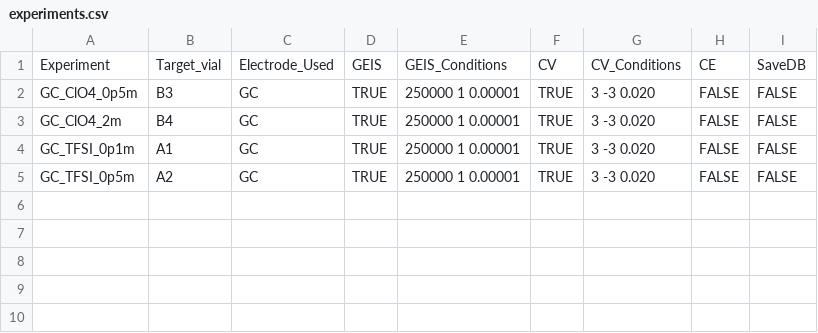
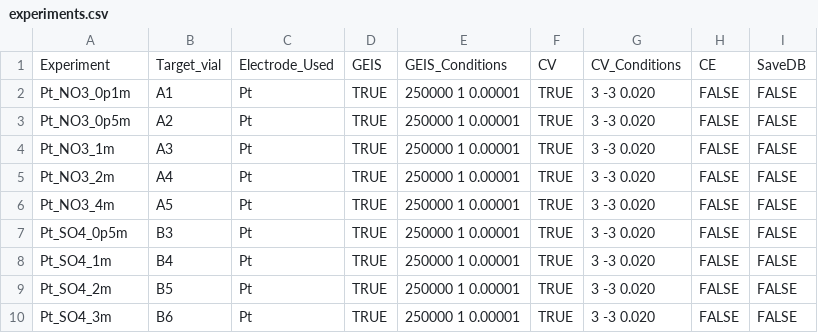
Before and after one commit to lopezgroup-NU/BatteryRobot, a CSV file: MainProject/src/main/experiments/experiments.csv, drawn as a sheet.

```diff
--- a/MainProject/src/main/experiments/experiments.csv
+++ b/MainProject/src/main/experiments/experiments.csv
@@ -1,5 +1,10 @@
 Experiment,Target_vial,Electrode_Used,GEIS,GEIS_Conditions,CV,CV_Conditions,CE,SaveDB
-GC_ClO4_0p5m,B3,GC,TRUE,250000 1 0.00001,TRUE,3 -3 0.020,FALSE,FALSE
-GC_ClO4_2m,B4,GC,TRUE,250000 1 0.00001,TRUE,3 -3 0.020,FALSE,FALSE
-GC_TFSI_0p1m,A1,GC,TRUE,250000 1 0.00001,TRUE,3 -3 0.020,FALSE,FALSE
-GC_TFSI_0p5m,A2,GC,TRUE,250000 1 0.00001,TRUE,3 -3 0.020,FALSE,FALSE
+Pt_NO3_0p1m,A1,Pt,TRUE,250000 1 0.00001,TRUE,3 -3 0.020,FALSE,FALSE
+Pt_NO3_0p5m,A2,Pt,TRUE,250000 1 0.00001,TRUE,3 -3 0.020,FALSE,FALSE
+Pt_NO3_1m,A3,Pt,TRUE,250000 1 0.00001,TRUE,3 -3 0.020,FALSE,FALSE
+Pt_NO3_2m,A4,Pt,TRUE,250000 1 0.00001,TRUE,3 -3 0.020,FALSE,FALSE
+Pt_NO3_4m,A5,Pt,TRUE,250000 1 0.00001,TRUE,3 -3 0.020,FALSE,FALSE
+Pt_SO4_0p5m,B3,Pt,TRUE,250000 1 0.00001,TRUE,3 -3 0.020,FALSE,FALSE
+Pt_SO4_1m,B4,Pt,TRUE,250000 1 0.00001,TRUE,3 -3 0.020,FALSE,FALSE
+Pt_SO4_2m,B5,Pt,TRUE,250000 1 0.00001,TRUE,3 -3 0.020,FALSE,FALSE
+Pt_SO4_3m,B6,Pt,TRUE,250000 1 0.00001,TRUE,3 -3 0.020,FALSE,FALSE
```
Also changed, not shown: MainProject/src/main/config/disp_rack_updated.csv, 3 other files.
